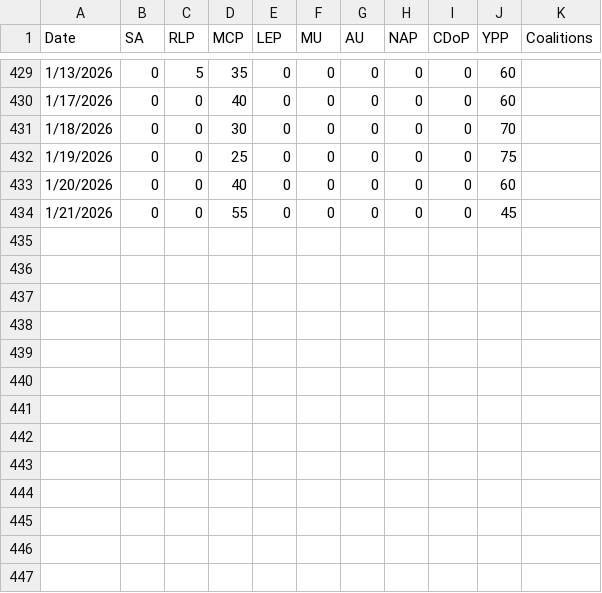
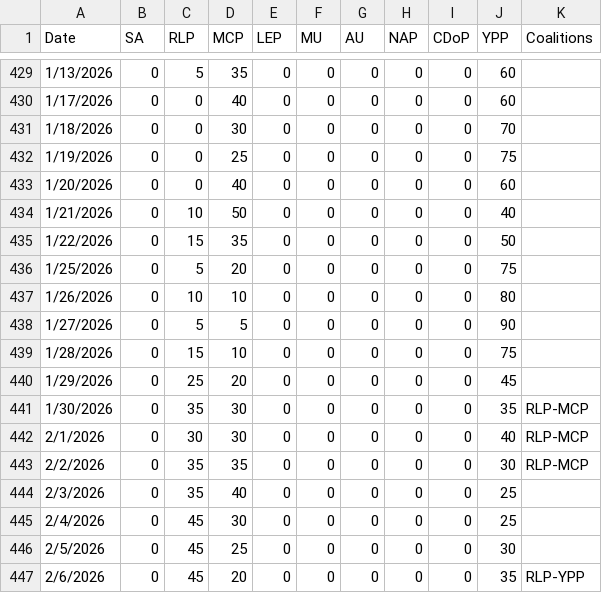
Before and after one commit to NightlyTwo58/Docs-to-CSV-Converter-Transform, a CSV file: docs/output.csv, drawn as a sheet; only a part is shown, gaps mark what is left out.

Commit message:
Automated update from Google Doc

```diff
--- a/docs/output.csv
+++ b/docs/output.csv
@@ -433,2 +433,15 @@ Date,SA,RLP,MCP,LEP,MU,AU,NAP,CDoP,YPP,Coalitions
 1/20/2026,0,0,40,0,0,0,0,0,60,
-1/21/2026,0,0,55,0,0,0,0,0,45,
+1/21/2026,0,10,50,0,0,0,0,0,40,
+1/22/2026,0,15,35,0,0,0,0,0,50,
+1/25/2026,0,5,20,0,0,0,0,0,75,
+1/26/2026,0,10,10,0,0,0,0,0,80,
+1/27/2026,0,5,5,0,0,0,0,0,90,
+1/28/2026,0,15,10,0,0,0,0,0,75,
+1/29/2026,0,25,20,0,0,0,0,0,45,
+1/30/2026,0,35,30,0,0,0,0,0,35,RLP-MCP
+2/1/2026,0,30,30,0,0,0,0,0,40,RLP-MCP
+2/2/2026,0,35,35,0,0,0,0,0,30,RLP-MCP
+2/3/2026,0,35,40,0,0,0,0,0,25,
+2/4/2026,0,45,30,0,0,0,0,0,25,
+2/5/2026,0,45,25,0,0,0,0,0,30,
+2/6/2026,0,45,20,0,0,0,0,0,35,RLP-YPP
```
